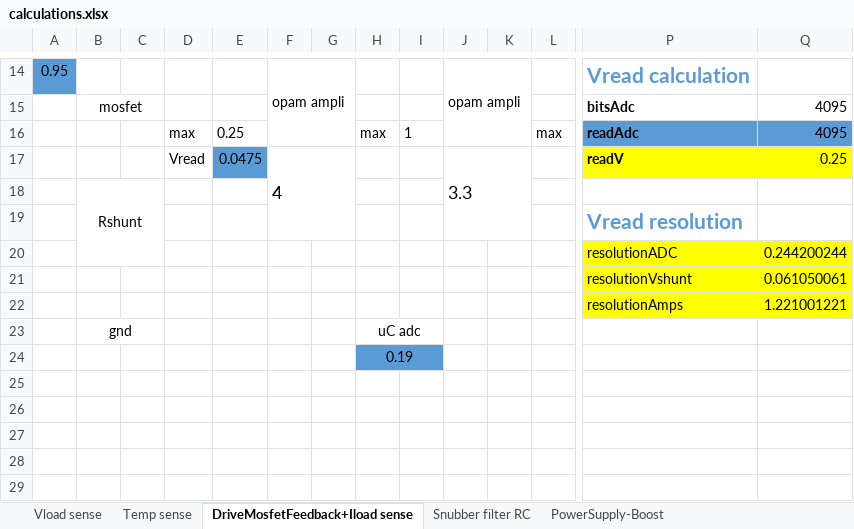
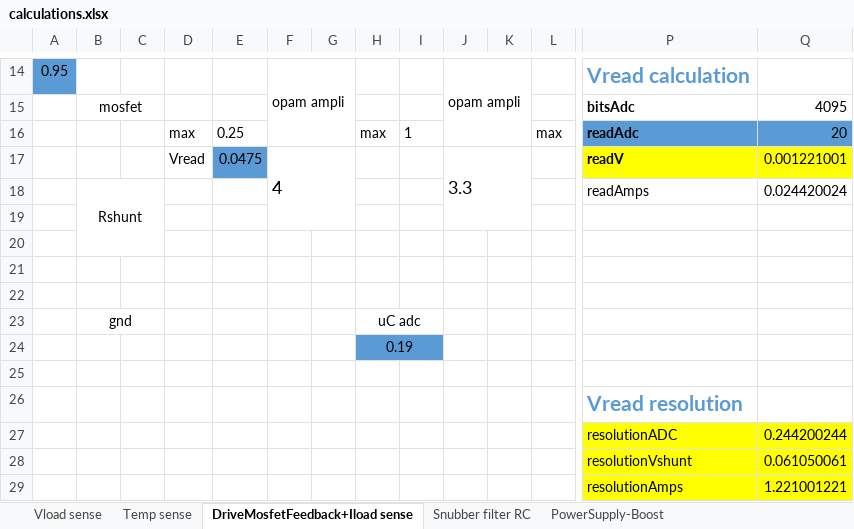
Before and after one commit to CasamaMaker/eLoad, an Excel workbook: hardware/schematic/calculations.xlsx, sheet DriveMosfetFeedback+Iload sense, drawn as a sheet; only a part is shown, gaps mark what is left out; values as stored, in another font and other column widths than the file's, no borders; charts and pictures not drawn; removed rows and columns are numbered as before the commit, all else as after; rows hold the shown columns only; the diff names each change by its address in the sheet, - before the commit and + after, or states it on an @@ line.

Commit message:
ADC sense
el ADC del ESP32-C3 te una desviació del 10%!!

```diff
--- a/hardware/schematic/calculations.xlsx (sheet DriveMosfetFeedback+Iload sense)
+++ b/hardware/schematic/calculations.xlsx (sheet DriveMosfetFeedback+Iload sense)
-Q16: 4095
+Q16: 20
-F17:G19 merged
+F17:G19 merged
-J17:K19 merged
+J17:K19 merged
-Q17: 0.25
+Q17: 0.001221001
+row 18:  | Rshunt |  |  |  |  |  |  |  |  |  |  | readAmps | 0.024420024
-B19: Rshunt
+B19: (empty)
-B18:C20 merged
+row 20: (empty)
+row 21: (empty)
+row 22: (empty)
+row 25: (empty)
```
Also changed, not shown: sheet Vload sense, formulas that keep their value, charts or pictures, 2 other files.
